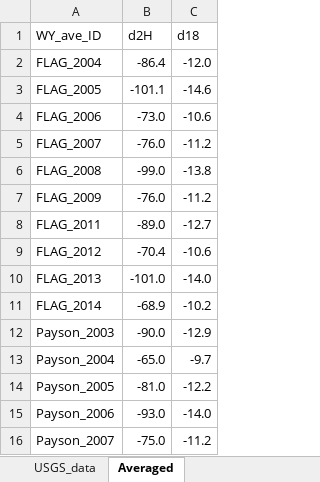
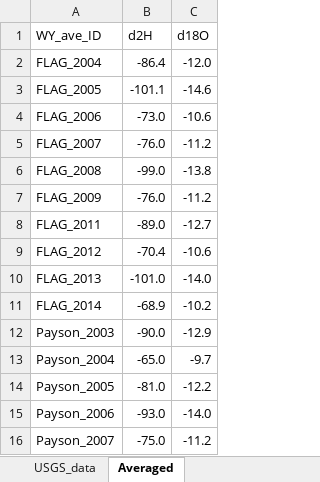
Before and after one commit to SPATIAL-Lab/NNPrecip, an Excel workbook: data/winterPrecip.xlsx, sheet Averaged, drawn as a sheet; values as stored, in another font and other column widths than the file's, no borders; the diff names each change by its address in the sheet, - before the commit and + after, or states it on an @@ line.

```diff
--- a/data/winterPrecip.xlsx (sheet Averaged)
+++ b/data/winterPrecip.xlsx (sheet Averaged)
-C1: d18
+C1: d18O
```
Also changed, not shown: 1 other file.
